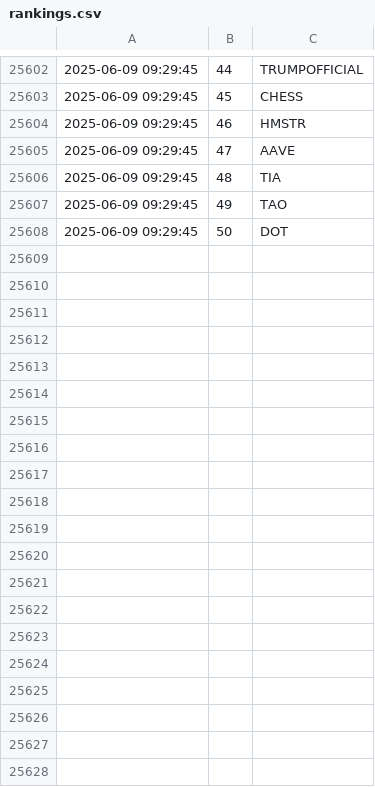
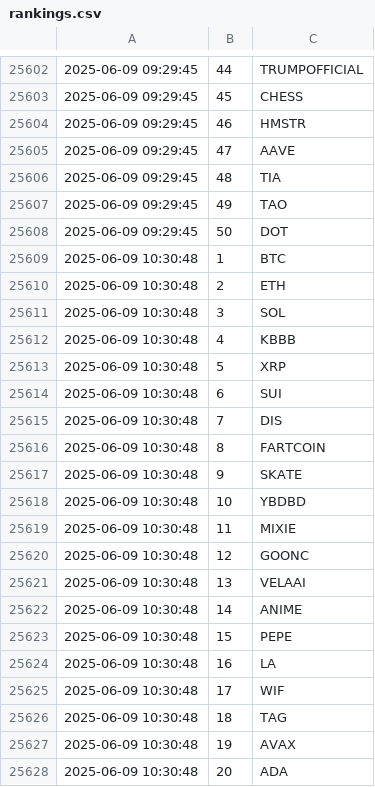
Before and after one commit to jan-mon/mexcrank, a CSV file: rankings.csv, drawn as a sheet; only a part is shown, gaps mark what is left out; the diff covers the shown part only.

```diff
--- a/rankings.csv
+++ b/rankings.csv
@@ -25608 +25608,21 @@
 2025-06-09 09:29:45,50,DOT
+2025-06-09 10:30:48,1,BTC
+2025-06-09 10:30:48,2,ETH
+2025-06-09 10:30:48,3,SOL
+2025-06-09 10:30:48,4,KBBB
+2025-06-09 10:30:48,5,XRP
+2025-06-09 10:30:48,6,SUI
+2025-06-09 10:30:48,7,DIS
+2025-06-09 10:30:48,8,FARTCOIN
+2025-06-09 10:30:48,9,SKATE
+2025-06-09 10:30:48,10,YBDBD
+2025-06-09 10:30:48,11,MIXIE
+2025-06-09 10:30:48,12,GOONC
+2025-06-09 10:30:48,13,VELAAI
+2025-06-09 10:30:48,14,ANIME
+2025-06-09 10:30:48,15,PEPE
+2025-06-09 10:30:48,16,LA
+2025-06-09 10:30:48,17,WIF
+2025-06-09 10:30:48,18,TAG
+2025-06-09 10:30:48,19,AVAX
+2025-06-09 10:30:48,20,ADA
```
Also changed, not shown: 30 added rows elsewhere in this file.
